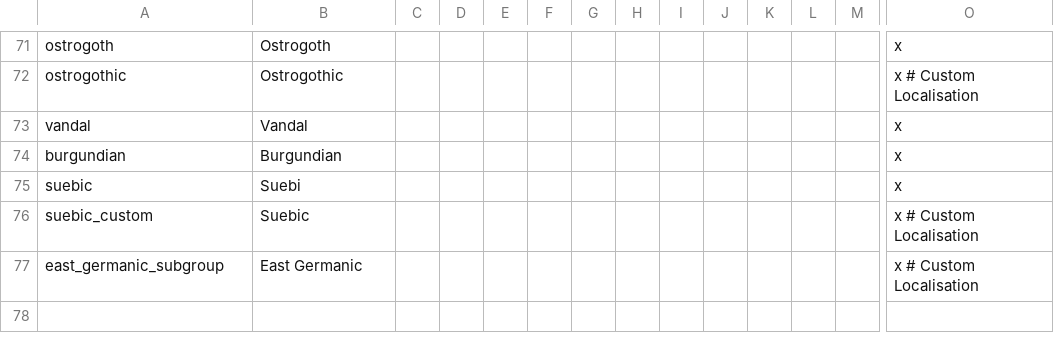
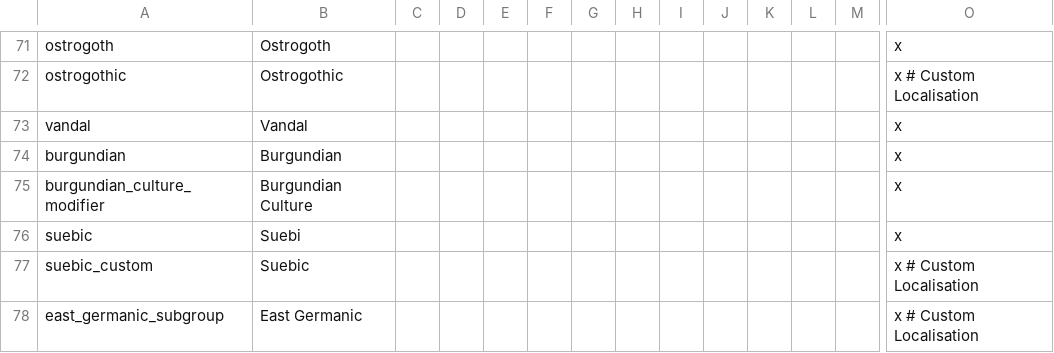
Before and after one commit to DC123456789/Britannia---The-Winter-King, a CSV file: Britannia/localisation/00 Cultures.csv, drawn as a sheet; only a part is shown, gaps mark what is left out; the shorter side is filled out with more unchanged rows; rows hold the shown columns only; the diff names each change by its address in the sheet, - before the commit and + after, or states it on an @@ line.

Commit message:
- Increased cultural flexibility and decreased religious flexibility for Imperial/Sub-Roman/Germanic government - Rebalanced cultural and religious flexibility modifiers for cultures - Some more attempt to balance Frankish independence factions - Reduced a few trait opinion penalties - The cooldown of the Heir of Caratacus subjugation cb now scales according to the size of the target - Adjustments to AI Convert to Nicene decision logic - Made Nicene spread to Imperial culture provinces a little faster

```diff
--- a/Britannia/localisation/00 Cultures.csv
+++ b/Britannia/localisation/00 Cultures.csv
+row 75: burgundian_culture_modifier | Burgundian Culture |  |  |  |  |  |  |  |  |  |  |  | x
```
Also changed, not shown: 12 other files.
